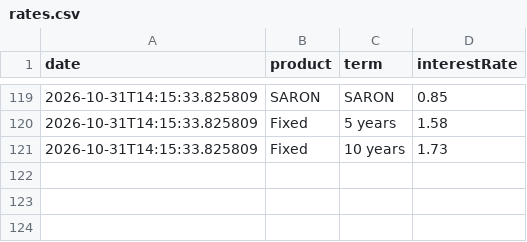
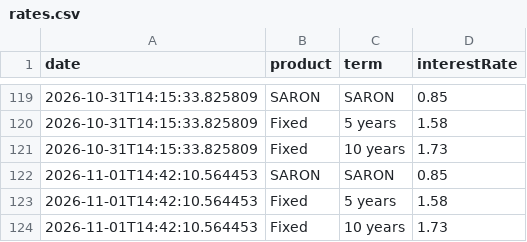
Before and after one commit to Flo3561/viac_mortgages_interest_rate_scraper, a CSV file: data/rates.csv, drawn as a sheet; only a part is shown, gaps mark what is left out.

```diff
--- a/data/rates.csv
+++ b/data/rates.csv
@@ -121 +121,4 @@ date,product,term,interestRate
 2026-10-31T14:15:33.825809,Fixed,10 years,1.73
+2026-11-01T14:42:10.564453,SARON,SARON,0.85
+2026-11-01T14:42:10.564453,Fixed,5 years,1.58
+2026-11-01T14:42:10.564453,Fixed,10 years,1.73
```
